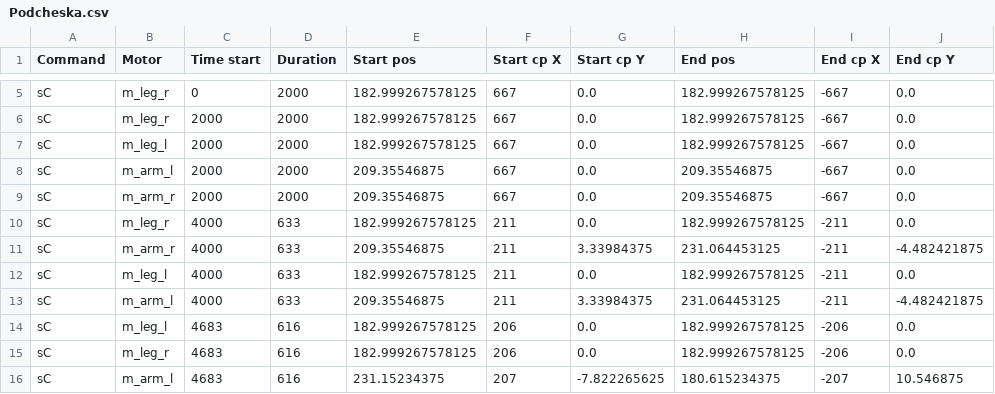
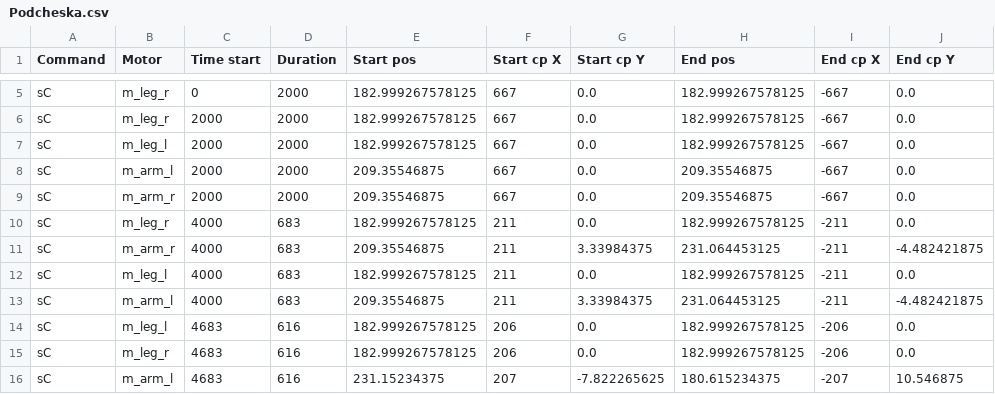
Before and after one commit to hapiel/Acrobot, a CSV file: choreography/csv/Podcheska.csv, drawn as a sheet; only a part is shown, gaps mark what is left out.

```diff
--- a/choreography/csv/Podcheska.csv
+++ b/choreography/csv/Podcheska.csv
@@ -9,6 +9,6 @@ sC,m_arm_l,2000,2000,209.35546875,667,0.0,209.35546875,-667,0.0
 sC,m_arm_r,2000,2000,209.35546875,667,0.0,209.35546875,-667,0.0
-sC,m_leg_r,4000,633,182.999267578125,211,0.0,182.999267578125,-211,0.0
-sC,m_arm_r,4000,633,209.35546875,211,3.33984375,231.064453125,-211,-4.482421875
-sC,m_leg_l,4000,633,182.999267578125,211,0.0,182.999267578125,-211,0.0
-sC,m_arm_l,4000,633,209.35546875,211,3.33984375,231.064453125,-211,-4.482421875
+sC,m_leg_r,4000,683,182.999267578125,211,0.0,182.999267578125,-211,0.0
+sC,m_arm_r,4000,683,209.35546875,211,3.33984375,231.064453125,-211,-4.482421875
+sC,m_leg_l,4000,683,182.999267578125,211,0.0,182.999267578125,-211,0.0
+sC,m_arm_l,4000,683,209.35546875,211,3.33984375,231.064453125,-211,-4.482421875
 sC,m_leg_l,4683,616,182.999267578125,206,0.0,182.999267578125,-206,0.0
```
Also changed, not shown: 5 other files.
